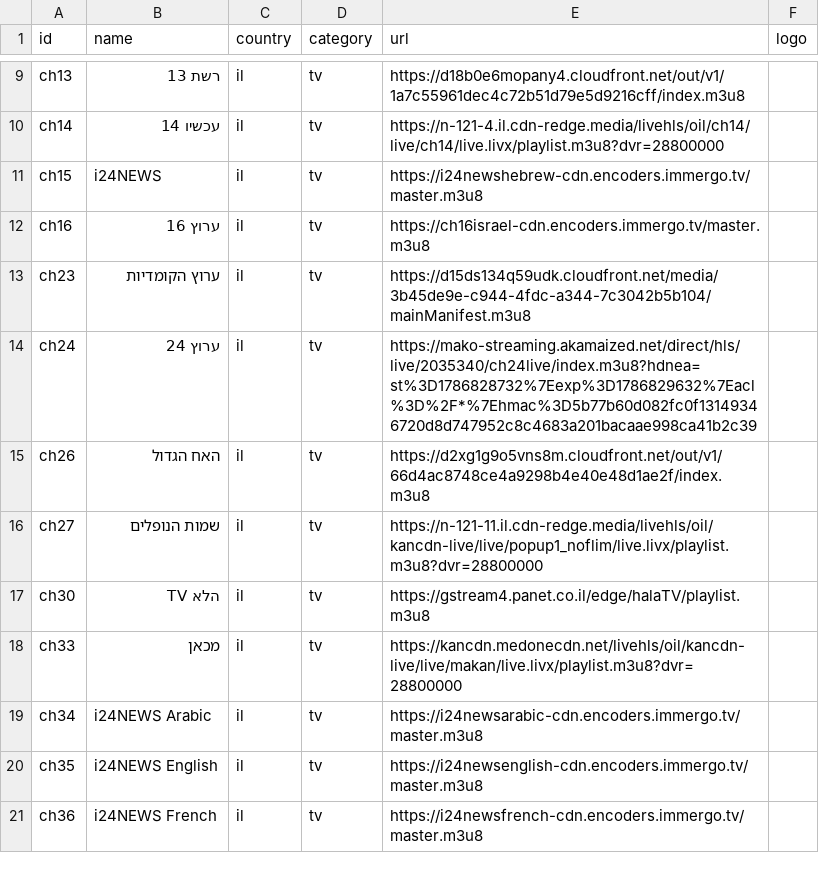
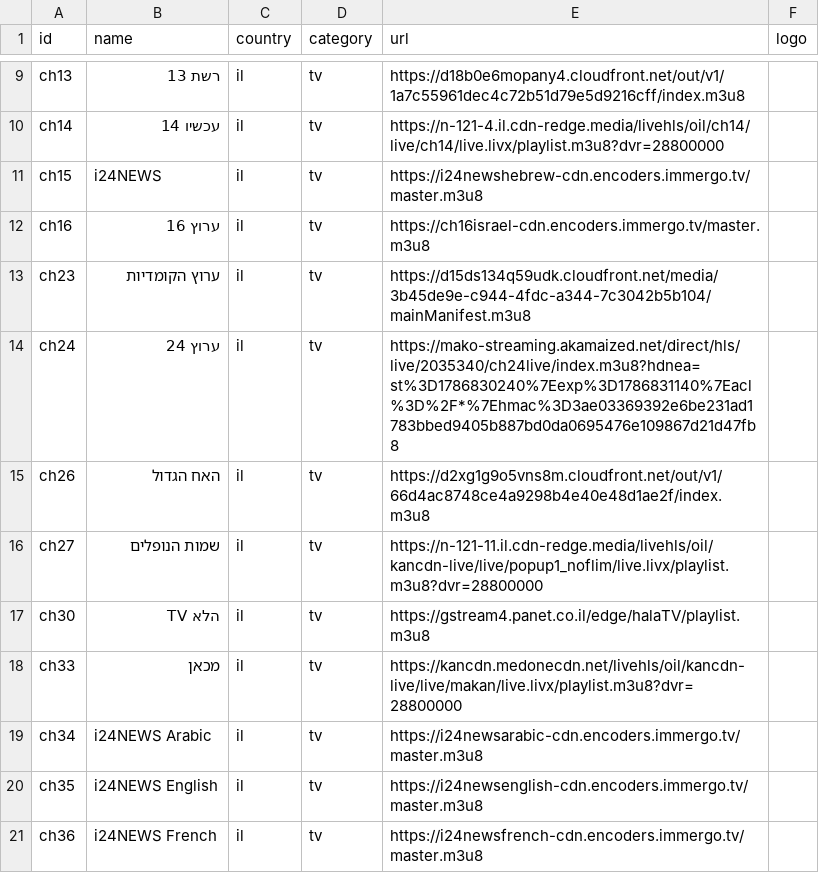
Before and after one commit to Nir-0z/split-tv, a CSV file: channels.csv, drawn as a sheet; only a part is shown, gaps mark what is left out.

```diff
--- a/channels.csv
+++ b/channels.csv
@@ -13,3 +13,3 @@ ch16,ערוץ 16,il,tv,https://ch16israel-cdn.encoders.immergo.tv/master.m3u8,
 ch23,ערוץ הקומדיות,il,tv,https://d15ds134q59udk.cloudfront.net/media/3b45de9e-c944-4fdc-a344-7c3042b5b104/mainManifest.m3u8,
-ch24,ערוץ 24,il,tv,https://mako-streaming.akamaized.net/direct/hls/live/2035340/ch24live/index.m3u8?hdnea=st%3D1786828732%7Eexp%3D1786829632%7Eacl%3D%2F*%7Ehmac%3D5b77b60d082fc0f13149346720d8d747952c8c4683a201bacaae998ca41b2c39,
+ch24,ערוץ 24,il,tv,https://mako-streaming.akamaized.net/direct/hls/live/2035340/ch24live/index.m3u8?hdnea=st%3D1786830240%7Eexp%3D1786831140%7Eacl%3D%2F*%7Ehmac%3D3ae03369392e6be231ad1783bbed9405b887bd0da0695476e109867d21d47fb8,
 ch26,האח הגדול,il,tv,https://d2xg1g9o5vns8m.cloudfront.net/out/v1/66d4ac8748ce4a9298b4e40e48d1ae2f/index.m3u8,
```
